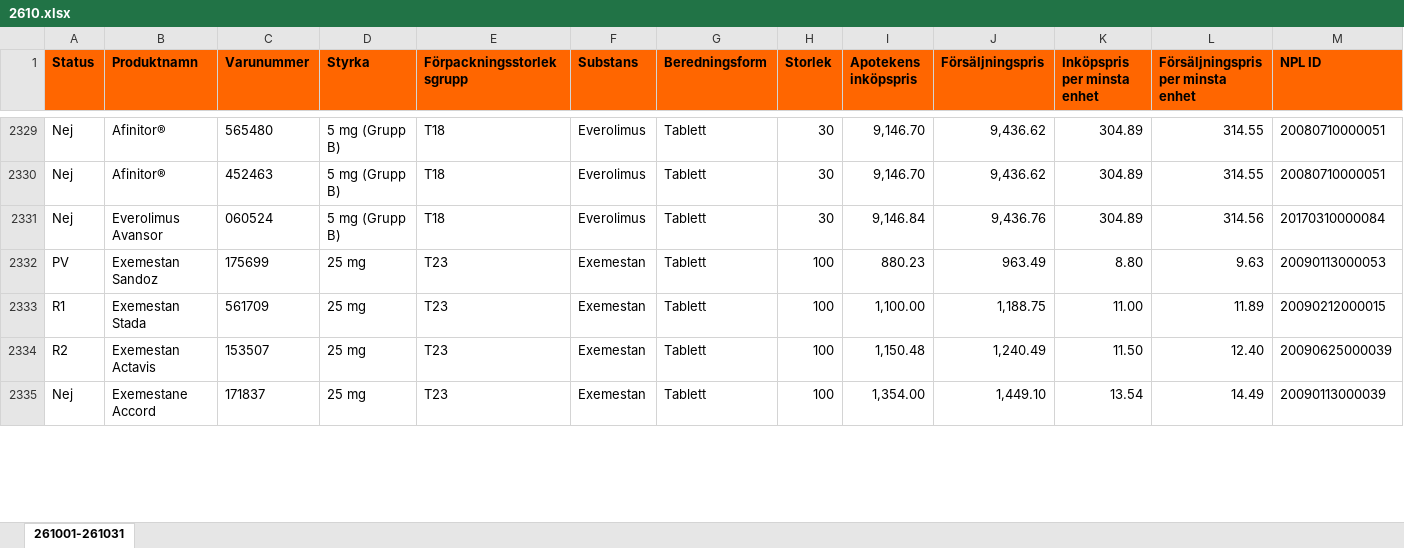
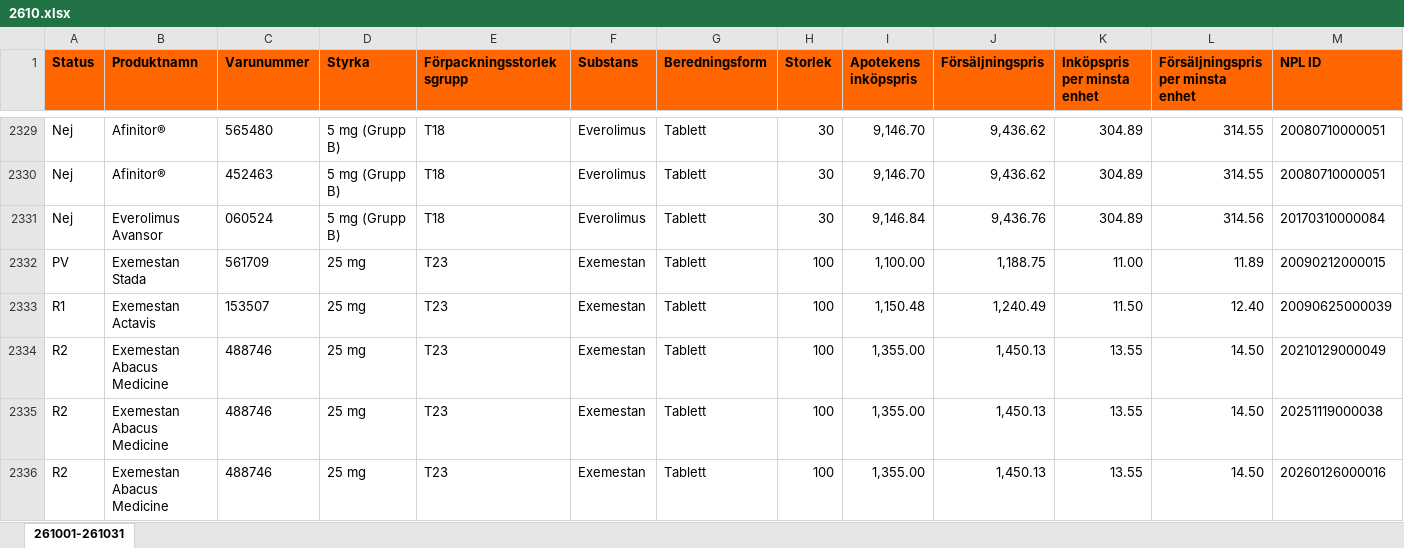
Before and after one commit to pontuscedrell/pillpris, an Excel workbook: data/2610.xlsx, sheet 261001-261031, drawn as a sheet; only a part is shown, gaps mark what is left out; the shorter side is filled out with more unchanged rows; values as stored, in another font and other column widths than the file's, no borders; conditional formats not drawn; removed rows and columns are numbered as before the commit, all else as after; rows hold the shown columns only; the diff covers the shown part only; the diff names each change by its address in the sheet, - before the commit and + after, or states it on an @@ line.

Commit message:
Automated TLV data update: 2026-10-19T17:19:07Z

```diff
--- a/data/2610.xlsx (sheet 261001-261031)
+++ b/data/2610.xlsx (sheet 261001-261031)
-row 2332: PV | Exemestan Sandoz | 175699 | 25 mg | T23 | Exemestan | Tablett | 100 | 880.23 | 963.49 | 8.80 | 9.63 | 20090113000053
-A2332 (Status): R1
+A2332 (Status): PV
-A2333 (Status): R2
+A2333 (Status): R1
+row 2334: R2 | Exemestan Abacus Medicine | 488746 | 25 mg | T23 | Exemestan | Tablett | 100 | 1,355.00 | 1,450.13 | 13.55 | 14.50 | 20210129000049
+row 2335: R2 | Exemestan Abacus Medicine | 488746 | 25 mg | T23 | Exemestan | Tablett | 100 | 1,355.00 | 1,450.13 | 13.55 | 14.50 | 20251119000038
+row 2336: R2 | Exemestan Abacus Medicine | 488746 | 25 mg | T23 | Exemestan | Tablett | 100 | 1,355.00 | 1,450.13 | 13.55 | 14.50 | 20260126000016
```
Also changed, not shown: 8 added rows, 10 removed rows and 6 edited cells elsewhere in this sheet, data/2611.xlsx, 4 other files.
